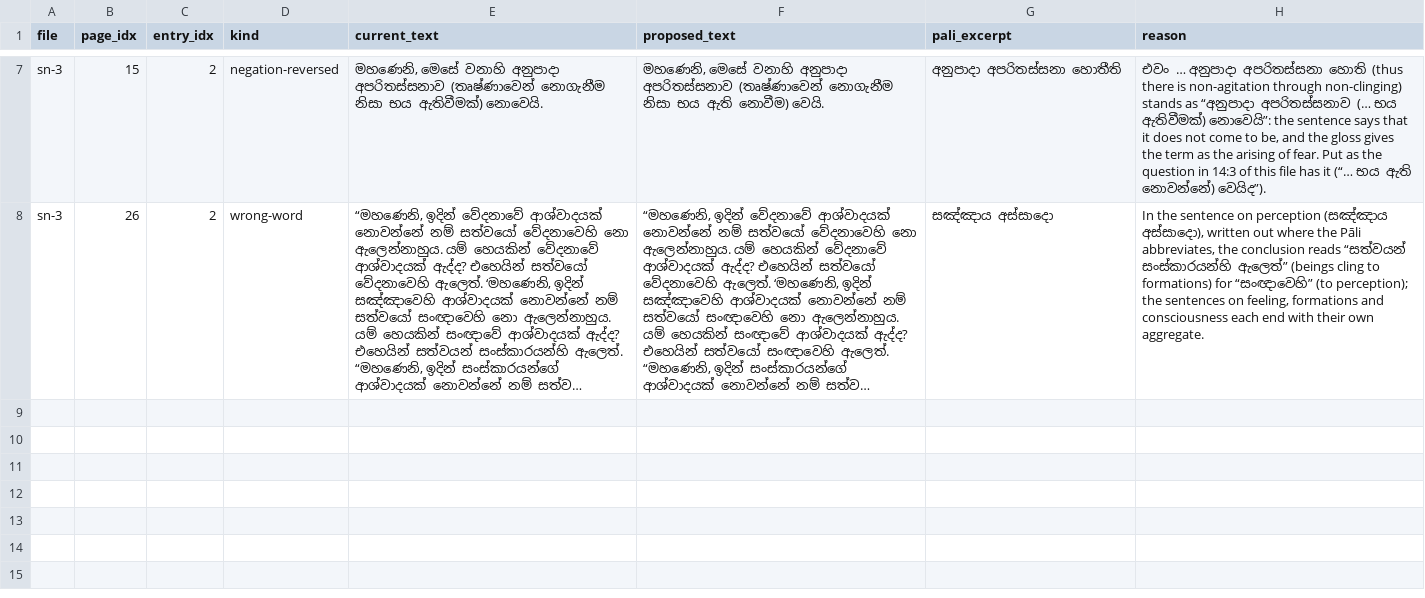
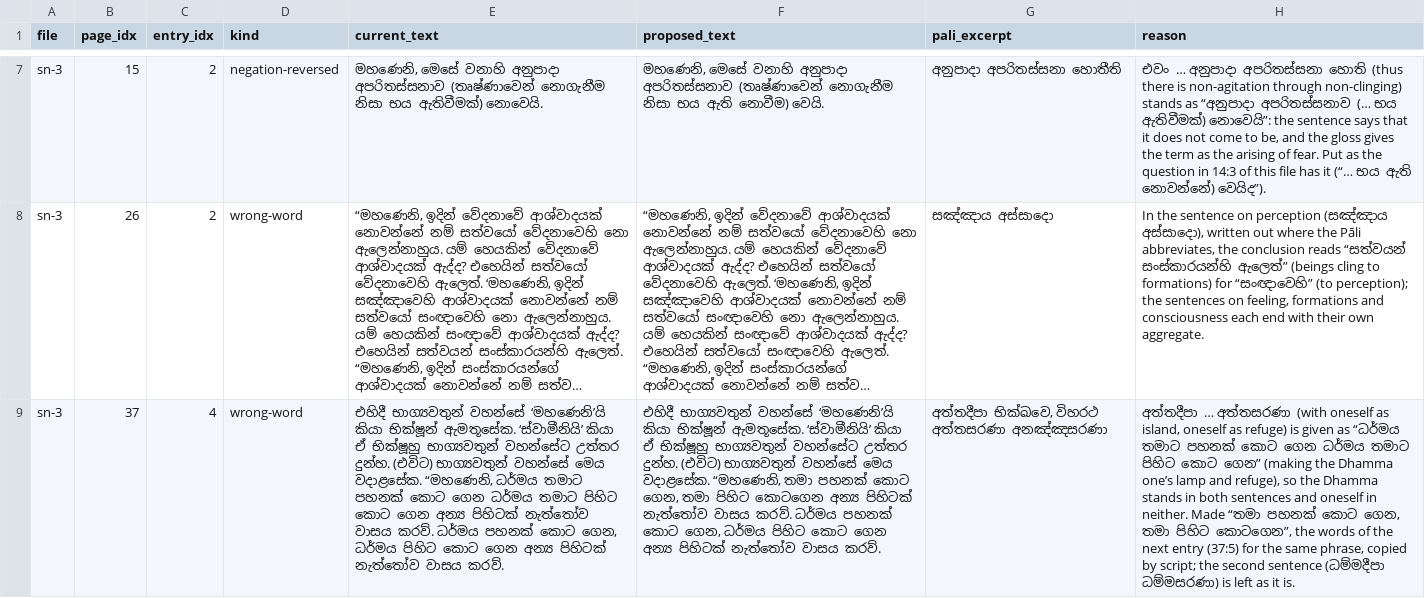
Before and after one commit to etomelk/tipitaka-apz-check, a TSV file: batches/sn-3_e4db85e.tsv, drawn as a sheet; only a part is shown, gaps mark what is left out; long unchanged cells end in …; the diff names each change by its address in the sheet, - before the commit and + after, or states it on an @@ line.

```diff
--- a/batches/sn-3_e4db85e.tsv
+++ b/batches/sn-3_e4db85e.tsv
+row 9: sn-3 | 37 | 4 | wrong-word | එහිදී භාග්‍යවතුන් වහන්සේ ‘මහණෙනි’යි කියා භික්ෂූන් ඇමතූසේක. ‘ස්වාමීනියි’ කියා ඒ භික්ෂූහු භාග්‍යවතුන් වහන්සේට උත්තර දුන්හ. (එවිට) භාග්‍යවතුන් වහන්සේ මෙය වදාළසේක. “මහණෙනි, ධර්මය තමාට පහනක් කොට ගෙන ධර්මය තමාට පිහිට කොට ගෙන අන්‍ය පිහිටක් නැත්තෝව වාසය කරව්. ධර්මය පහනක් කොට ගෙන, ධර්මය පිහිට කොට ගෙන අන්‍ය පිහිටක් නැත්තෝව වාසය කරව්. | එහිදී භාග්‍යවතුන් වහන්සේ ‘මහණෙනි’යි කියා භික්ෂූන් ඇමතූසේක. ‘ස්වාමීනියි’ කියා ඒ භික්ෂූහු භාග්‍යවතුන් වහන්සේට උත්තර දුන්හ. (එවිට) භාග්‍යවතුන් වහන්සේ මෙය වදාළසේක. “මහණෙනි, තමා පහනක් කොට ගෙන, තමා පිහිට කොටගෙන අන්‍ය පිහිටක් නැත්තෝව වාසය කරව්. ධර්මය පහනක් කොට ගෙන, ධර්මය පිහිට කොට ගෙන අන්‍ය පිහිටක් නැත්තෝව වාසය කරව්. | අත්තදීපා භික්ඛවෙ, විහරථ අත්තසරණා අනඤ්ඤසරණා | අත්තදීපා … අත්තසරණා (with oneself as island, oneself as refuge) is given as “ධර්මය තමාට පහනක් කොට ගෙන ධර්මය තමාට පිහිට කොට ගෙන” (making the Dhamma one’s lamp and refuge), so the Dhamma stands in both sentences and oneself in neither. Made “තමා පහනක් කොට ගෙන, තමා පිහිට කොටගෙන”, the words of the next entry (37:5) for the same phrase, copied by script; the second sentence (ධම්මදීපා ධම්මසරණා) is left as it is.
```
Also changed, not shown: 9 other files.
